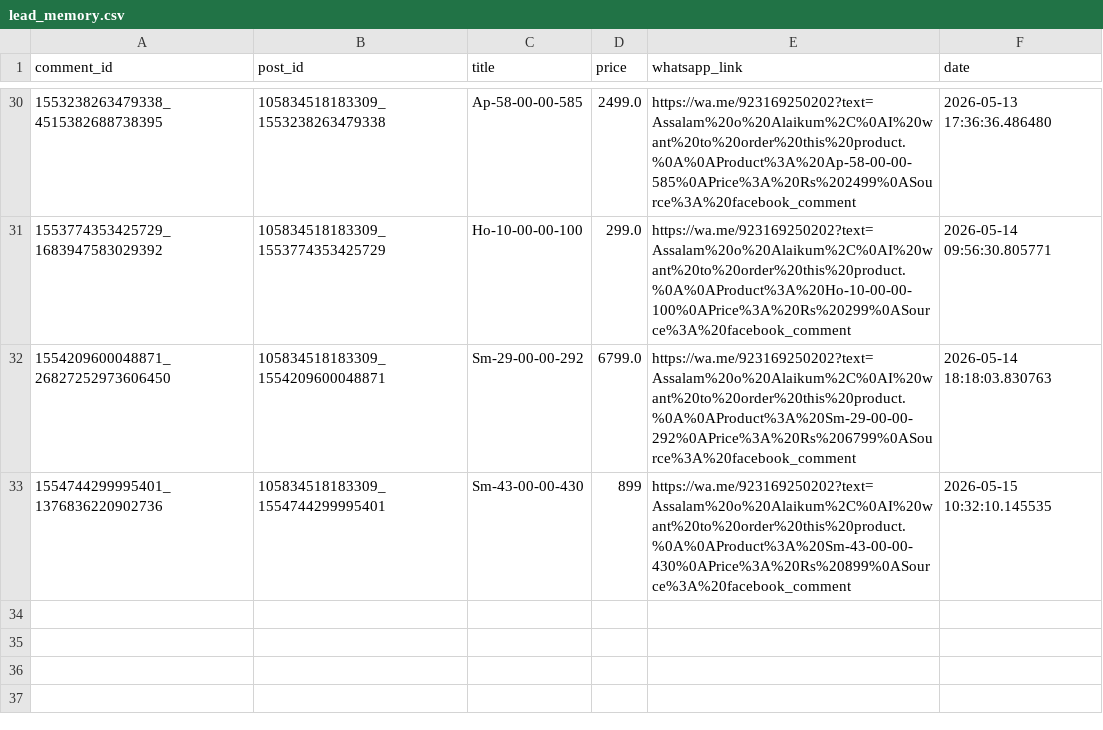
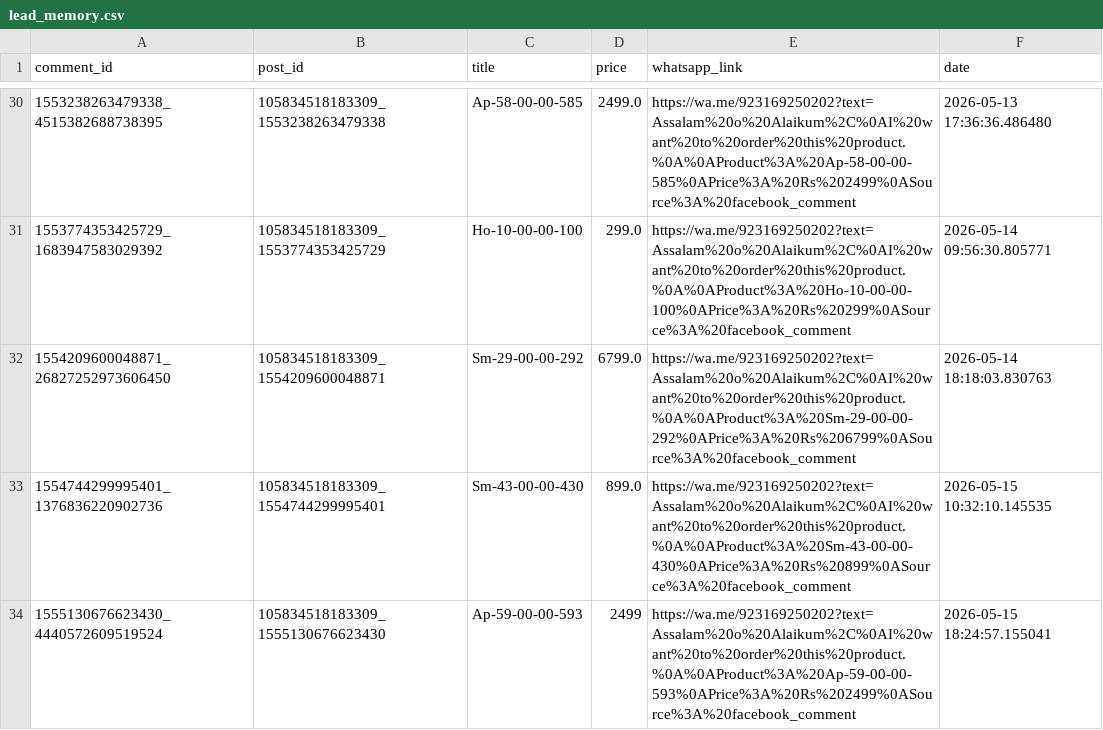
Before and after one commit to ishyishy87/AutoPostNooraxoV2, a CSV file: lead_memory.csv, drawn as a sheet; only a part is shown, gaps mark what is left out.

```diff
--- a/lead_memory.csv
+++ b/lead_memory.csv
@@ -32,2 +32,3 @@ comment_id,post_id,title,price,whatsapp_link,date
 1554209600048871_26827252973606450,105834518183309_1554209600048871,Sm-29-00-00-292,6799.0,https://wa.me/923169250202?text=Assalam%20o%20Alaikum%2C%0AI%20want%20to%20order%20this%20product.%0A%0AProduct%3A%20Sm-29-00-00-292%0APrice%3A%20Rs%206799%0ASource%3A%20facebook_comment,2026-05-14 18:18:03.830763
-1554744299995401_1376836220902736,105834518183309_1554744299995401,Sm-43-00-00-430,899,https://wa.me/923169250202?text=Assalam%20o%20Alaikum%2C%0AI%20want%20to%20order%20this%20product.%0A%0AProduct%3A%20Sm-43-00-00-430%0APrice%3A%20Rs%20899%0ASource%3A%20facebook_comment,2026-05-15 10:32:10.145535
+1554744299995401_1376836220902736,105834518183309_1554744299995401,Sm-43-00-00-430,899.0,https://wa.me/923169250202?text=Assalam%20o%20Alaikum%2C%0AI%20want%20to%20order%20this%20product.%0A%0AProduct%3A%20Sm-43-00-00-430%0APrice%3A%20Rs%20899%0ASource%3A%20facebook_comment,2026-05-15 10:32:10.145535
+1555130676623430_4440572609519524,105834518183309_1555130676623430,Ap-59-00-00-593,2499,https://wa.me/923169250202?text=Assalam%20o%20Alaikum%2C%0AI%20want%20to%20order%20this%20product.%0A%0AProduct%3A%20Ap-59-00-00-593%0APrice%3A%20Rs%202499%0ASource%3A%20facebook_comment,2026-05-15 18:24:57.155041
```
Also changed, not shown: comment_memory.csv, 1 other file.
